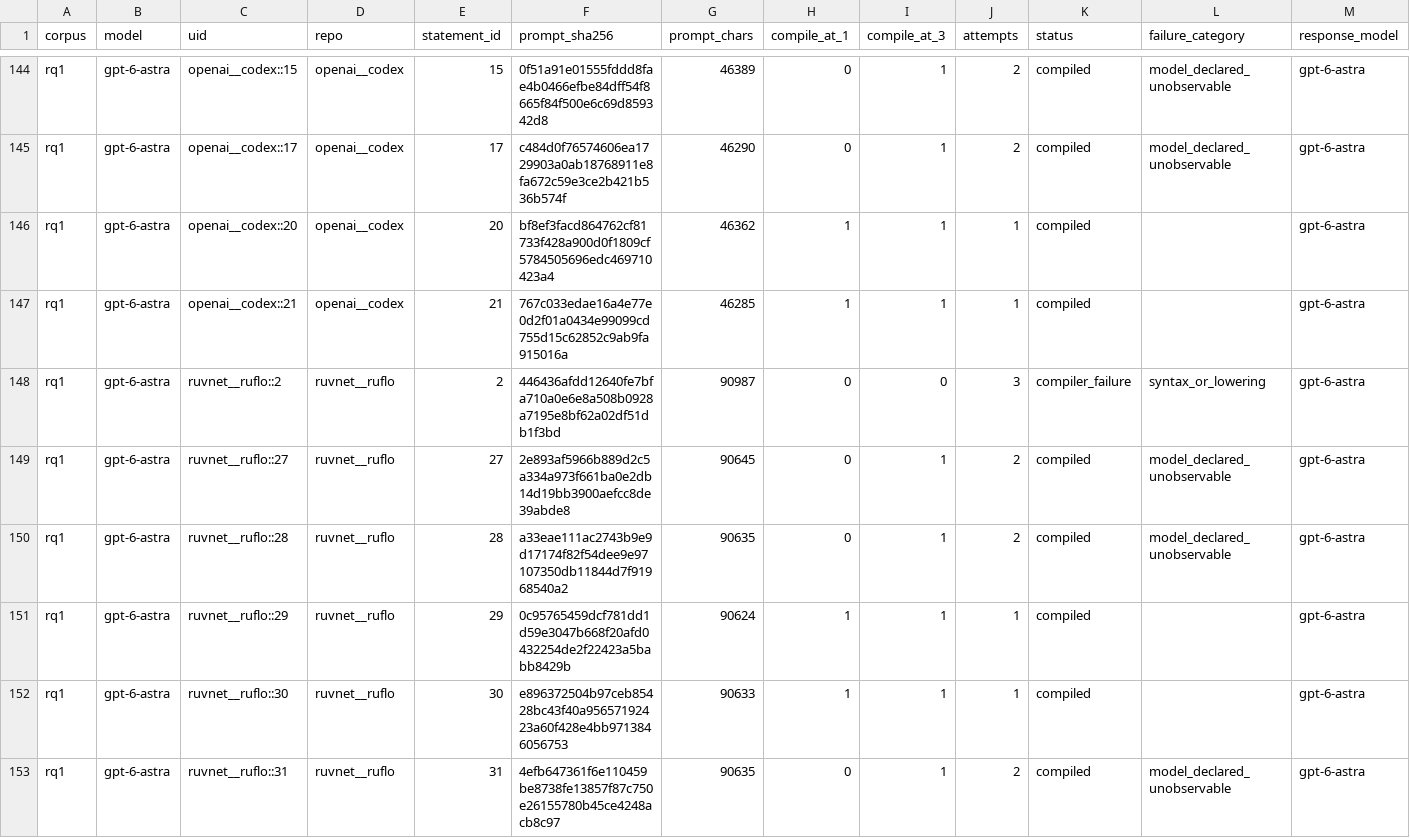
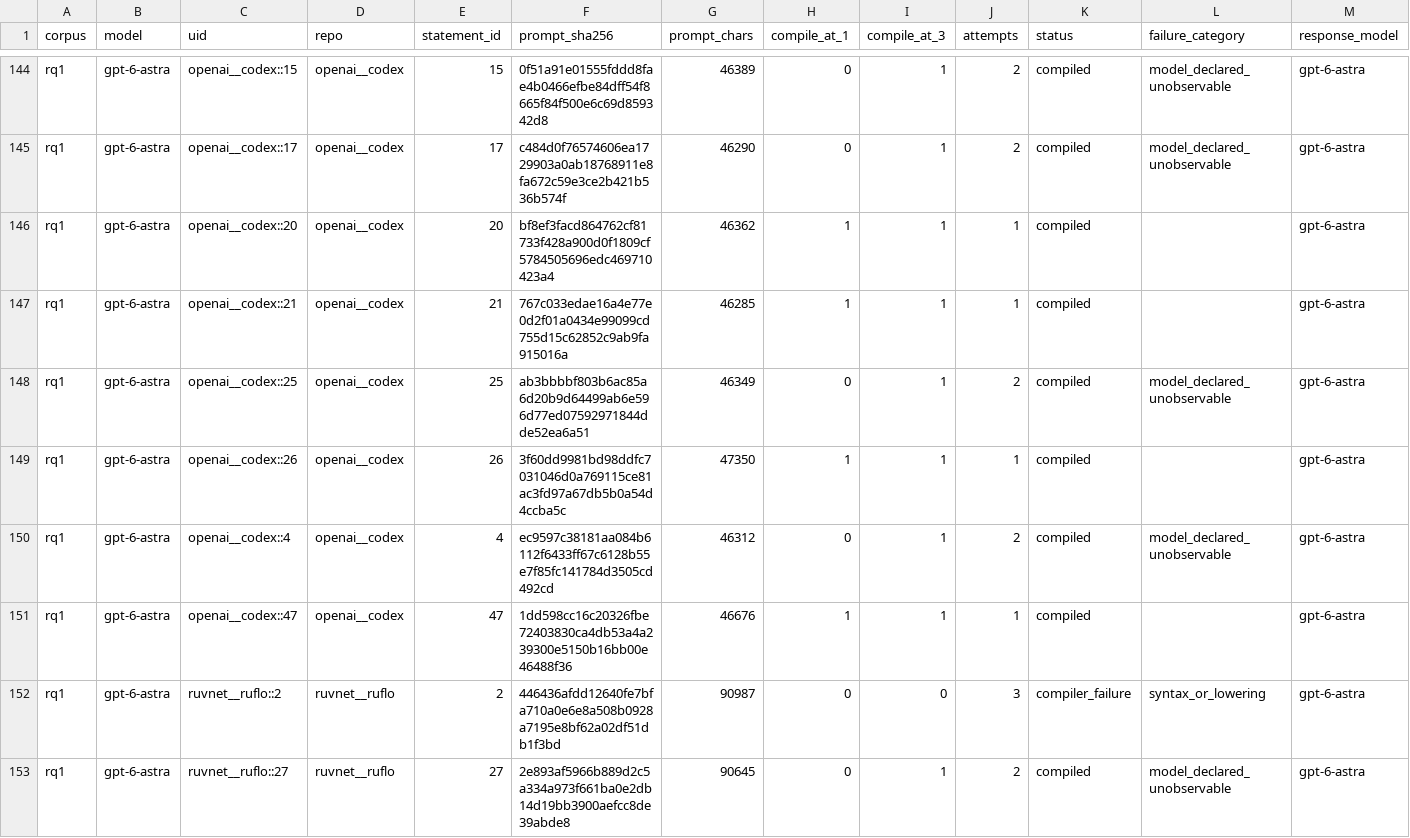
Before and after one commit to eunomia-bpf/ActPlane, a CSV file: docs/empirical-study/translation-models/translations-rq1-gpt-6-astra.csv, drawn as a sheet; only a part is shown, gaps mark what is left out; the shorter side is filled out with more unchanged rows; rows hold the shown columns only; the diff names each change by its address in the sheet, - before the commit and + after, or states it on an @@ line.

```diff
--- a/docs/empirical-study/translation-models/translations-rq1-gpt-6-astra.csv
+++ b/docs/empirical-study/translation-models/translations-rq1-gpt-6-astra.csv
+row 148: rq1 | gpt-6-astra | openai__codex::25 | openai__codex | 25 | ab3bbbbf803b6ac85a6d20b9d64499ab6e596d77ed07592971844dde52ea6a51 | 46349 | 0 | 1 | 2 | compiled | model_declared_unobservable | gpt-6-astra
+row 149: rq1 | gpt-6-astra | openai__codex::26 | openai__codex | 26 | 3f60dd9981bd98ddfc7031046d0a769115ce81ac3fd97a67db5b0a54d4ccba5c | 47350 | 1 | 1 | 1 | compiled |  | gpt-6-astra
+row 150: rq1 | gpt-6-astra | openai__codex::4 | openai__codex | 4 | ec9597c38181aa084b6112f6433ff67c6128b55e7f85fc141784d3505cd492cd | 46312 | 0 | 1 | 2 | compiled | model_declared_unobservable | gpt-6-astra
+row 151: rq1 | gpt-6-astra | openai__codex::47 | openai__codex | 47 | 1dd598cc16c20326fbe72403830ca4db53a4a239300e5150b16bb00e46488f36 | 46676 | 1 | 1 | 1 | compiled |  | gpt-6-astra
```
Also changed, not shown: docs/empirical-study/translation-models/failures.csv, docs/empirical-study/translation-models/translations-rq1-qwen3.8-27b-nvfp4.csv, 11 other files.
